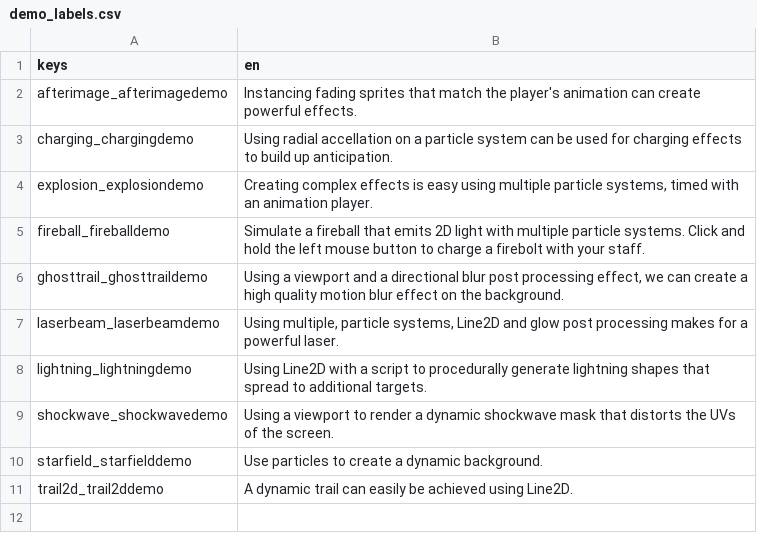
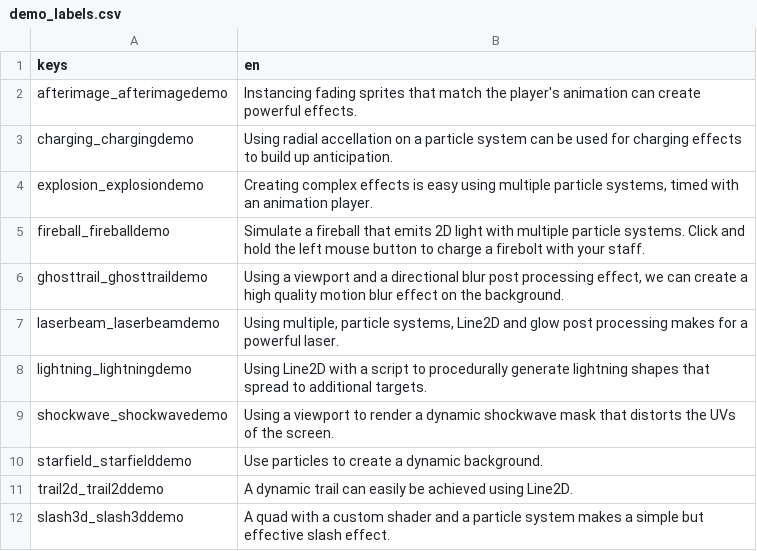
Before and after one commit to gdquest-demos/godot-visual-effects, a CSV file: godot/Demos/labels/demo_labels.csv, drawn as a sheet.

Commit message:
feat: added the slash3d to demoselector with string

```diff
--- a/godot/Demos/labels/demo_labels.csv
+++ b/godot/Demos/labels/demo_labels.csv
@@ -11 +11,2 @@ starfield_starfielddemo,"Use particles to create a dynamic background."
 trail2d_trail2ddemo,"A dynamic trail can easily be achieved using Line2D."
+slash3d_slash3ddemo,"A quad with a custom shader and a particle system makes a simple but effective slash effect."
```
Also changed, not shown: 4 other files.
